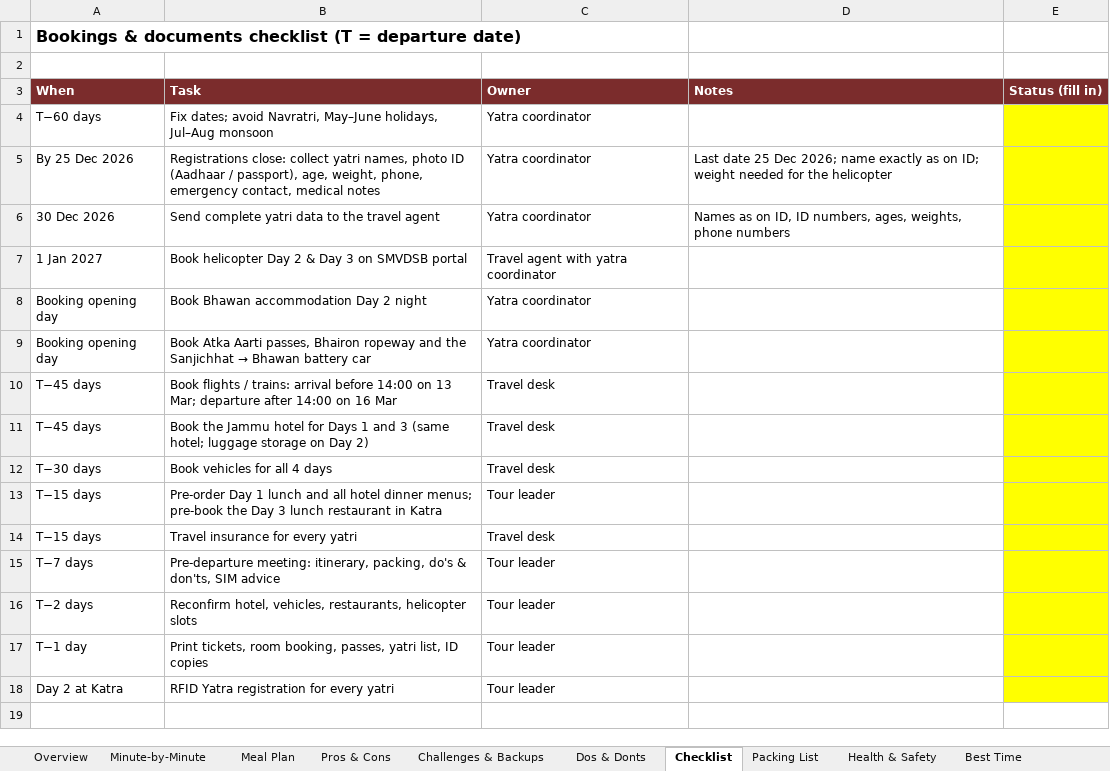
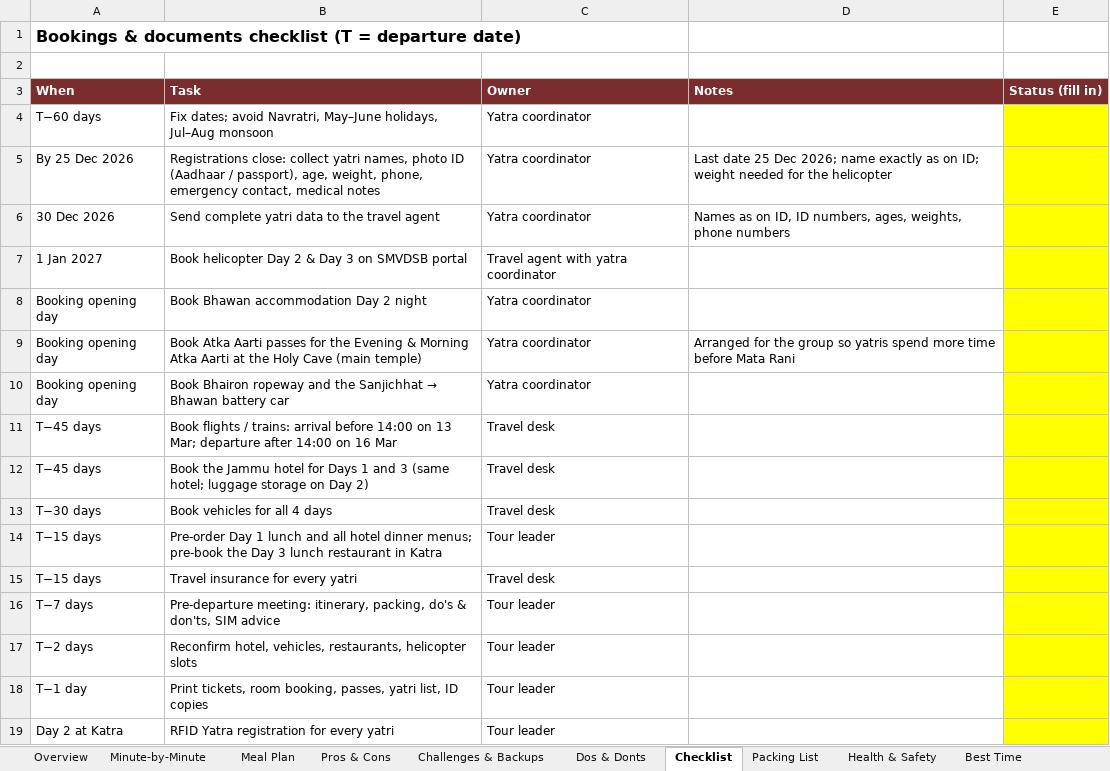
Before and after one commit to mkcdasa/YatraContentSeptember2026, an Excel workbook: docs/itineraries/vaishno-devi-helicopter-4d-plan.xlsx, sheet Checklist, drawn as a sheet; values as stored, in another font and other column widths than the file's, no borders; addresses are those after the commit; the diff names each change by its address in the sheet, - before the commit and + after, or states it on an @@ line.

```diff
--- a/docs/itineraries/vaishno-devi-helicopter-4d-plan.xlsx (sheet Checklist)
+++ b/docs/itineraries/vaishno-devi-helicopter-4d-plan.xlsx (sheet Checklist)
+row 9: Booking opening day | Book Atka Aarti passes for the Evening & Morning Atka Aarti at the Holy Cave (main temple) | Yatra coordinator | Arranged for the group so yatris spend more time before Mata Rani
-B10 (Task): Book Atka Aarti passes, Bhairon ropeway…
+B10 (Task): Book Bhairon ropeway…
```
Also changed, not shown: sheet Minute-by-Minute, sheet Overview, sheet Meal Plan, sheet Cost Heads, charts or pictures, docs/itineraries/vaishno-devi-kashmir-8d-plan.xlsx, 2 other files.
